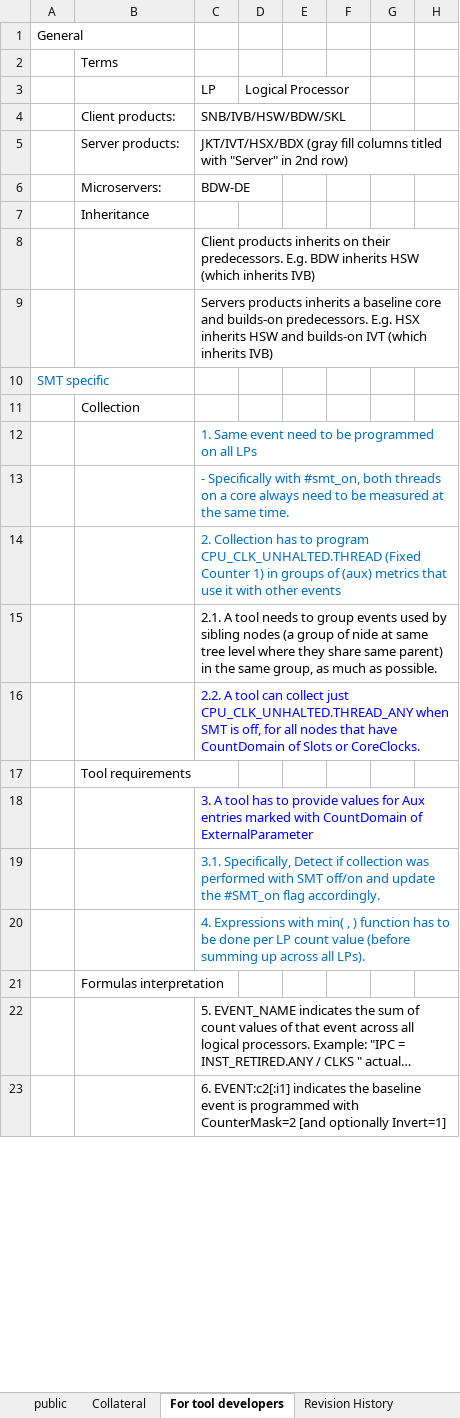
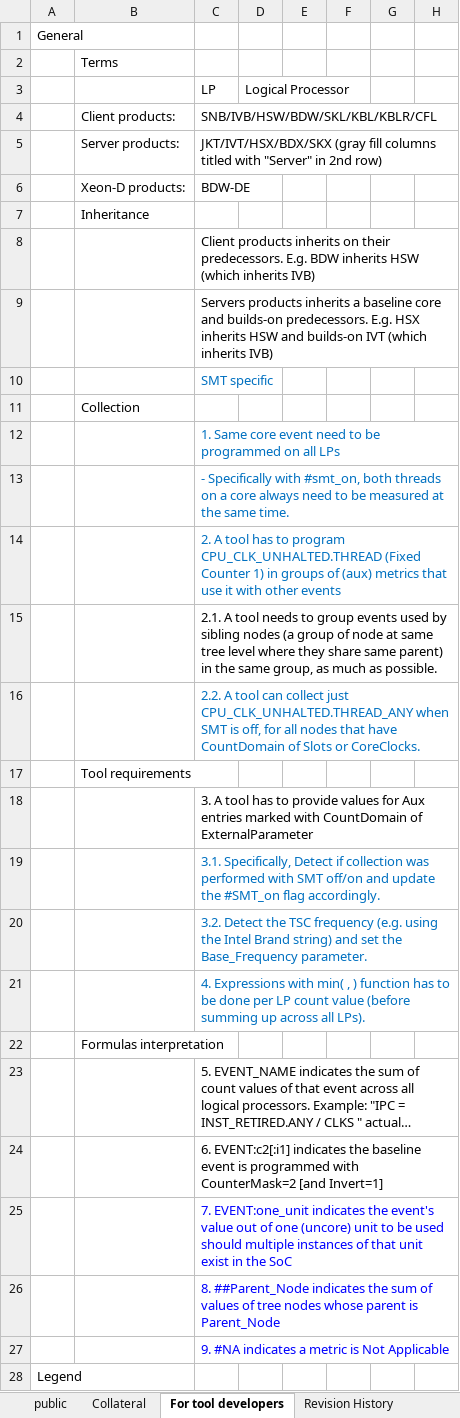
Before and after one commit to TomTheBear/perfmondb, an Excel workbook: TMA_Metrics.xlsx, sheet For tool developers, drawn as a sheet; only a part is shown; long unchanged cells end in …; values as stored, in another font and other column widths than the file's, no borders; removed rows and columns are numbered as before the commit, all else as after; the diff covers the shown part only; the diff names each change by its address in the sheet, - before the commit and + after, or states it on an @@ line.

```diff
--- a/TMA_Metrics.xlsx (sheet For tool developers)
+++ b/TMA_Metrics.xlsx (sheet For tool developers)
-C4 (LP): SNB/IVB/HSW/BDW/SKL
+C4 (LP): SNB/IVB/HSW/BDW/SKL/KBL/KBLR/CFL
-C5 (LP): JKT/IVT/HSX/BDX (gray fill…
+C5 (LP): JKT/IVT/HSX/BDX/SKX (gray fill…
-B6: Microservers:
+B6: Xeon-D products:
-row 10: SMT specific
+row 10:  |  | SMT specific
-C12 (LP): 1. Same event need…
+C12 (LP): 1. Same core event need…
-C14 (LP): 2. Collection has to…
+C14 (LP): 2. A tool has to…
-C15 (LP): …group of nide at same…
+C15 (LP): …group of node at same…
-C16 text colour: #0000FF
+C16 text colour: #0070C0
-C18 text colour: #0000FF
+C18 text colour: black
+row 20:  |  | 3.2. Detect the TSC frequency (e.g. using the Intel Brand string) and set the Base_Frequency parameter.
-C24 (LP): …CounterMask=2 [and optionally Invert=1]
+C24 (LP): …CounterMask=2 [and Invert=1]
+row 25:  |  | 7. EVENT:one_unit indicates the event's value out of one (uncore) unit to be used should multiple instances of that unit exist in the SoC
+row 26:  |  | 8. ##Parent_Node indicates the sum of values of tree nodes whose parent is Parent_Node
+row 27:  |  | 9. #NA indicates a metric is Not Applicable
+row 28: Legend
```
Also changed, not shown: 13 added rows, 3 edited cells and cell formats elsewhere in this sheet, sheet public, sheet Revision History, sheet Collateral, sheet Copyright, hidden cells, charts or pictures.
